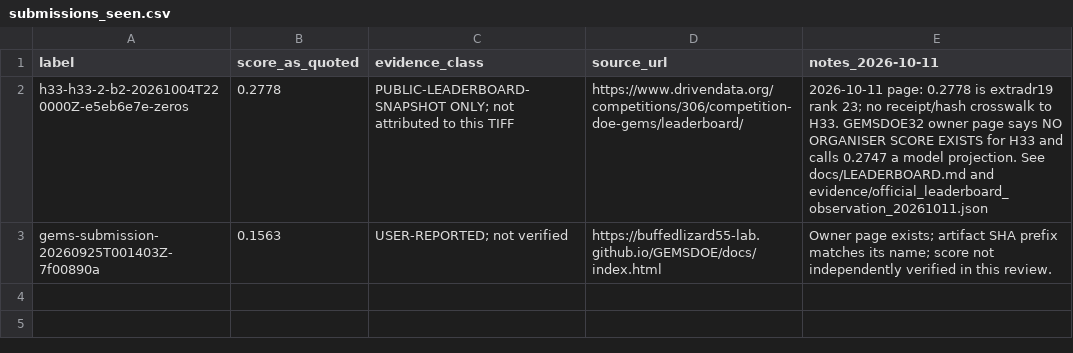
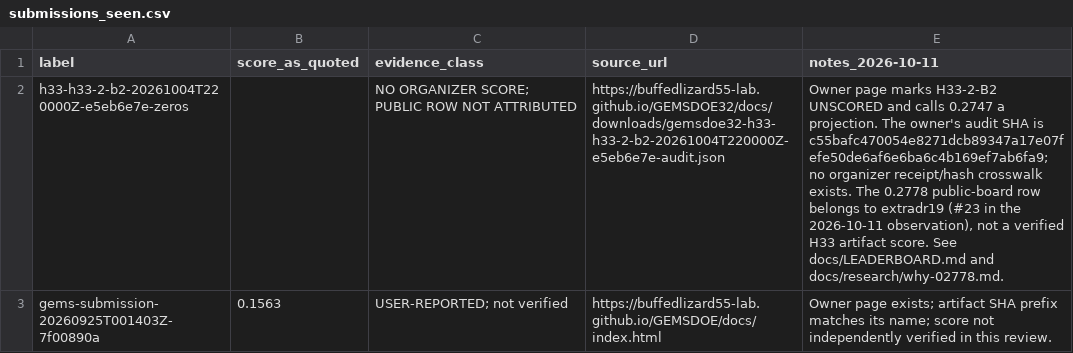
Before and after one commit to buffedlizard55-lab/58GEMSDOE, a CSV file: registry/submissions_seen.csv, drawn as a sheet.

```diff
--- a/registry/submissions_seen.csv
+++ b/registry/submissions_seen.csv
@@ -1,3 +1,3 @@
 label,score_as_quoted,evidence_class,source_url,notes_2026-10-11
-h33-h33-2-b2-20261004T220000Z-e5eb6e7e-zeros,0.2778,"PUBLIC-LEADERBOARD-SNAPSHOT ONLY; not attributed to this TIFF",https://www.drivendata.org/competitions/306/competition-doe-gems/leaderboard/,"2026-10-11 page: 0.2778 is extradr19 rank 23; no receipt/hash crosswalk to H33. GEMSDOE32 owner page says NO ORGANISER SCORE EXISTS for H33 and calls 0.2747 a model projection. See docs/LEADERBOARD.md and evidence/official_leaderboard_observation_20261011.json"
+h33-h33-2-b2-20261004T220000Z-e5eb6e7e-zeros,,"NO ORGANIZER SCORE; PUBLIC ROW NOT ATTRIBUTED","https://buffedlizard55-lab.github.io/GEMSDOE32/docs/downloads/gemsdoe32-h33-h33-2-b2-20261004T220000Z-e5eb6e7e-audit.json","Owner page marks H33-2-B2 UNSCORED and calls 0.2747 a projection. The owner's audit SHA is c55bafc470054e8271dcb89347a17e07fefe50de6af6e6ba6c4b169ef7ab6fa9; no organizer receipt/hash crosswalk exists. The 0.2778 public-board row belongs to extradr19 (#23 in the 2026-10-11 observation), not a verified H33 artifact score. See docs/LEADERBOARD.md and docs/research/why-02778.md."
 gems-submission-20260925T001403Z-7f00890a,0.1563,"USER-REPORTED; not verified",https://buffedlizard55-lab.github.io/GEMSDOE/docs/index.html,"Owner page exists; artifact SHA prefix matches its name; score not independently verified in this review."
```
Also changed, not shown: registry/sources.csv, 46 other files.
